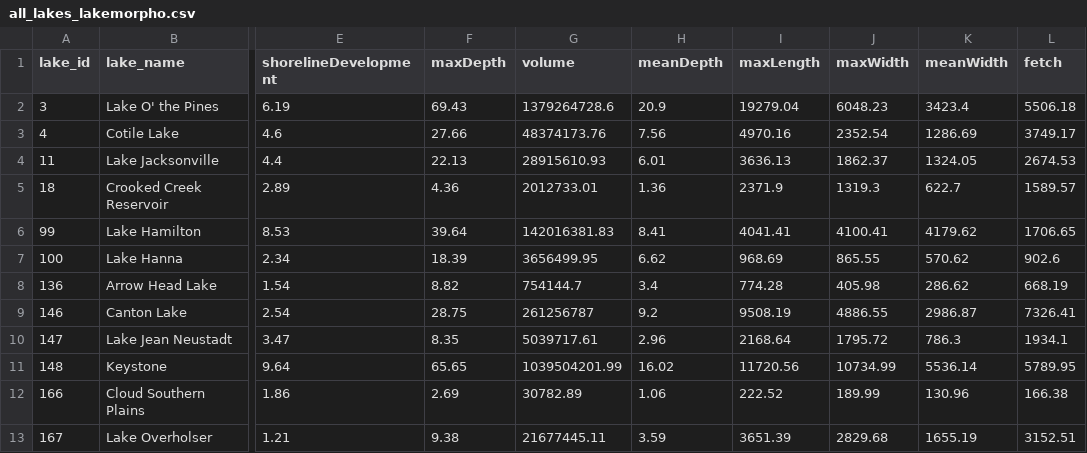
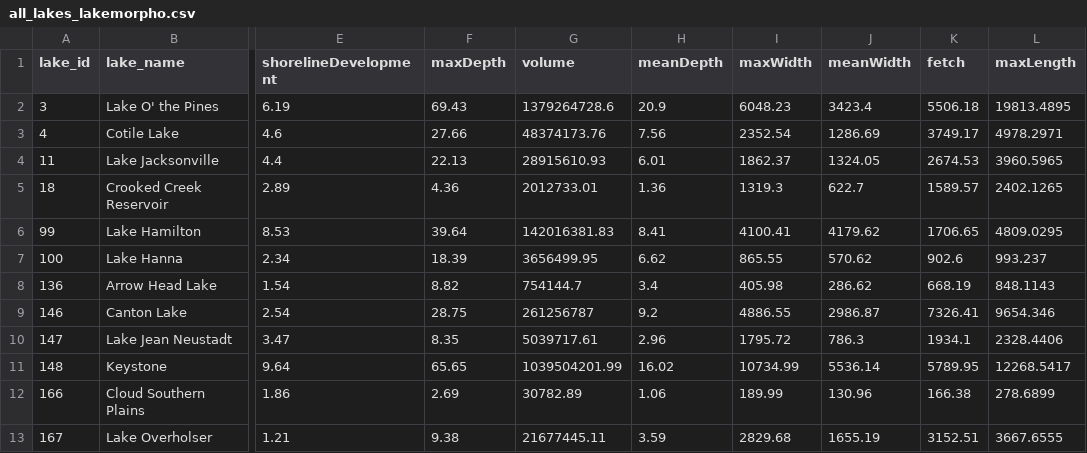
Before and after one commit to USEPA/surge_morpho, a CSV file: data/all_lakes_lakemorpho.csv, drawn as a sheet; only a part is shown, gaps mark what is left out; removed rows and columns are numbered as before the commit, all else as after; the diff names each change by its address in the sheet, - before the commit and + after, or states it on an @@ line.

```diff
--- a/data/all_lakes_lakemorpho.csv
+++ b/data/all_lakes_lakemorpho.csv
-column I (maxLength), rows 2-13: 19279.04 | 4970.16 | 3636.13 | 2371.9 | 4041.41 | 968.69 | 774.28 | 9508.19 | 2168.64 | 11720.56 | 222.52 | 3651.39
+column L (maxLength), rows 2-13: 19813.4895 | 4978.2971 | 3960.5965 | 2402.1265 | 4809.0295 | 993.237 | 848.1143 | 9654.346 | 2328.4406 | 12268.5417 | 278.6899 | 3667.6555
```
Also changed, not shown: data/surge_res_morpho_all.csv, 19 other files.
